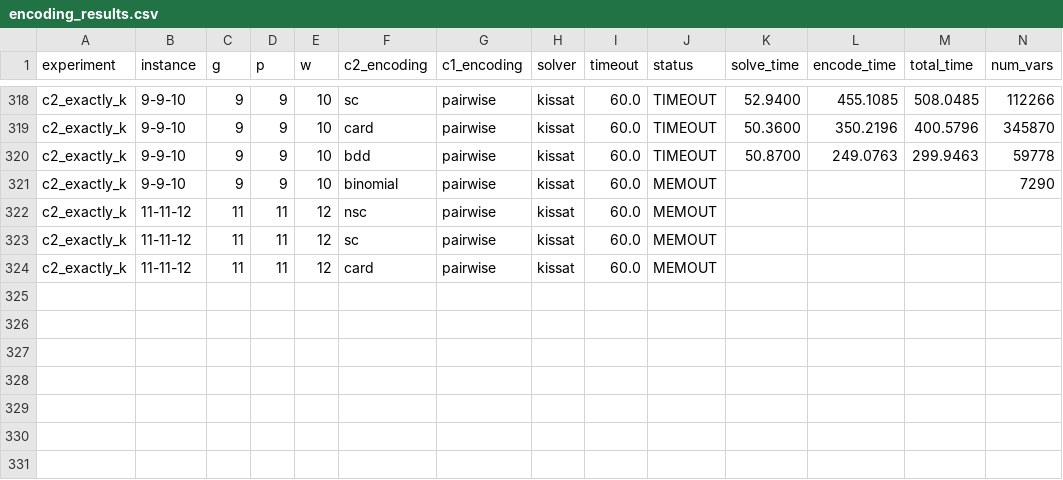
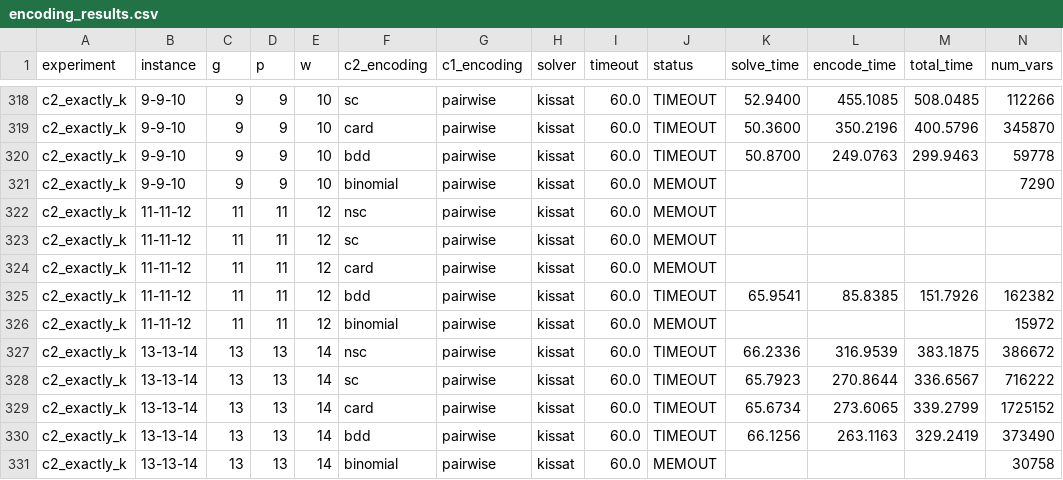
Before and after one commit to quanghuyuet/Social-Golfer-Problem, a CSV file: results/sat/encoding_results.csv, drawn as a sheet; only a part is shown, gaps mark what is left out; rows hold the shown columns only; the diff names each change by its address in the sheet, - before the commit and + after, or states it on an @@ line.

Commit message:
Add SAT benchmark results (c2, c1, interaction, nsc+seqcounter)

```diff
--- a/results/sat/encoding_results.csv
+++ b/results/sat/encoding_results.csv
+row 325: c2_exactly_k | 11-11-12 | 11 | 11 | 12 | bdd | pairwise | kissat | 60.0 | TIMEOUT | 65.9541 | 85.8385 | 151.7926 | 162382
+row 326: c2_exactly_k | 11-11-12 | 11 | 11 | 12 | binomial | pairwise | kissat | 60.0 | MEMOUT |  |  |  | 15972
+row 327: c2_exactly_k | 13-13-14 | 13 | 13 | 14 | nsc | pairwise | kissat | 60.0 | TIMEOUT | 66.2336 | 316.9539 | 383.1875 | 386672
+row 328: c2_exactly_k | 13-13-14 | 13 | 13 | 14 | sc | pairwise | kissat | 60.0 | TIMEOUT | 65.7923 | 270.8644 | 336.6567 | 716222
+row 329: c2_exactly_k | 13-13-14 | 13 | 13 | 14 | card | pairwise | kissat | 60.0 | TIMEOUT | 65.6734 | 273.6065 | 339.2799 | 1725152
+row 330: c2_exactly_k | 13-13-14 | 13 | 13 | 14 | bdd | pairwise | kissat | 60.0 | TIMEOUT | 66.1256 | 263.1163 | 329.2419 | 373490
+row 331: c2_exactly_k | 13-13-14 | 13 | 13 | 14 | binomial | pairwise | kissat | 60.0 | MEMOUT |  |  |  | 30758
```
Also changed, not shown: 4 other files.
